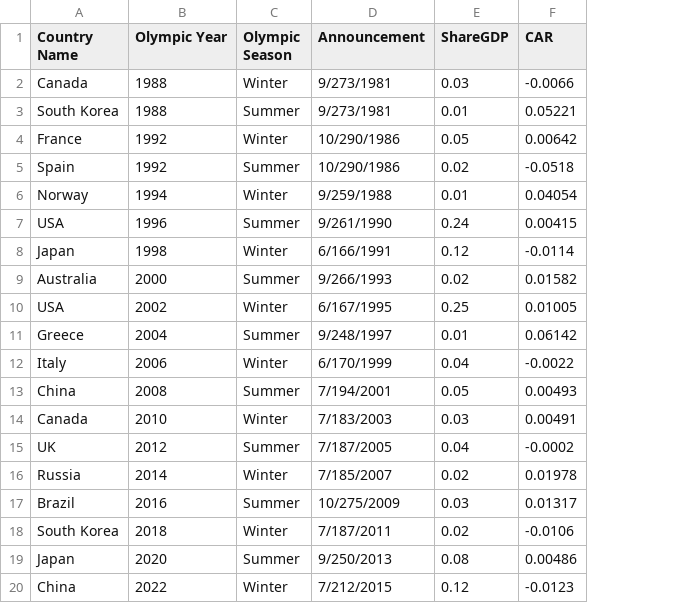
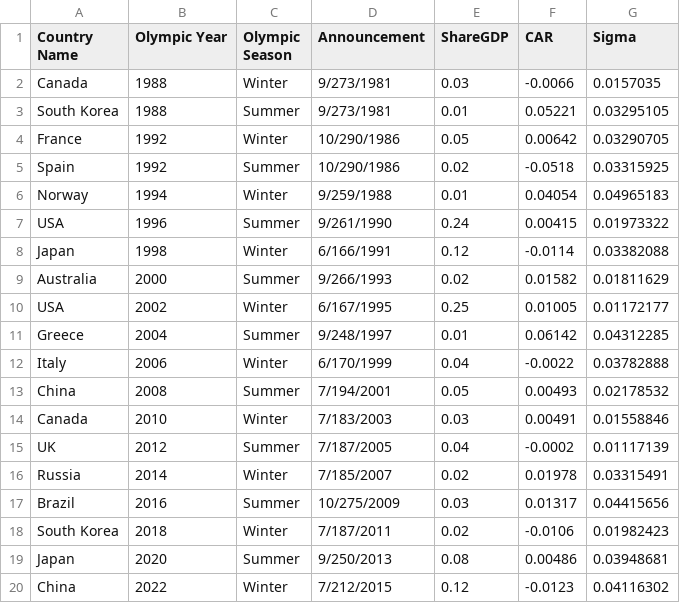
Before and after one commit to zetafi/Project2, a CSV file: data/CAR+shareGDP.csv, drawn as a sheet; the diff names each change by its address in the sheet, - before the commit and + after, or states it on an @@ line.

Commit message:
add new column to shareGDP
to calculate t stat regression

```diff
--- a/data/CAR+shareGDP.csv
+++ b/data/CAR+shareGDP.csv
+column G (Sigma), rows 2-20: 0.0157035 | 0.03295105 | 0.03290705 | 0.03315925 | 0.04965183 | 0.01973322 | 0.03382088 | 0.01811629 | 0.01172177 | 0.04312285 | 0.03782888 | 0.02178532 | 0.01558846 | 0.01117139 | 0.03315491 | 0.04415656 | 0.01982423 | 0.03948681 | 0.04116302
```
Also changed, not shown: 1 other file.
